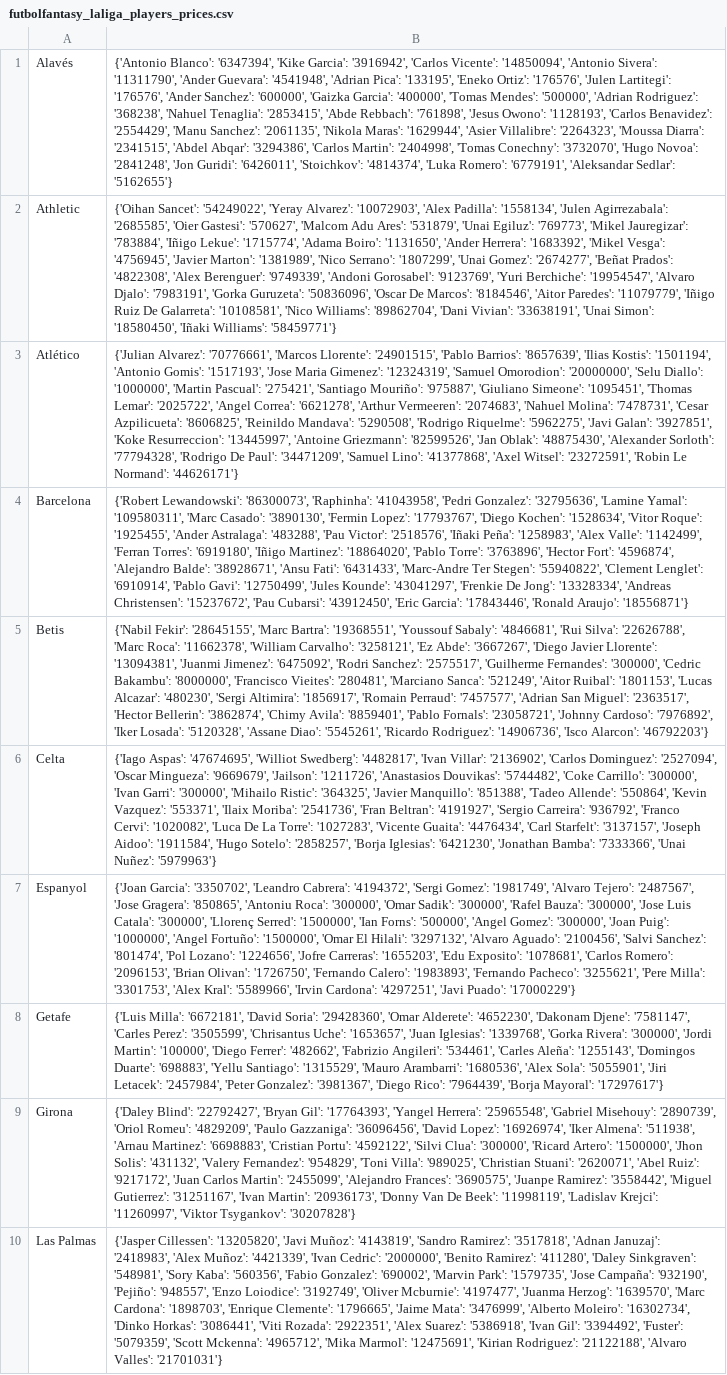
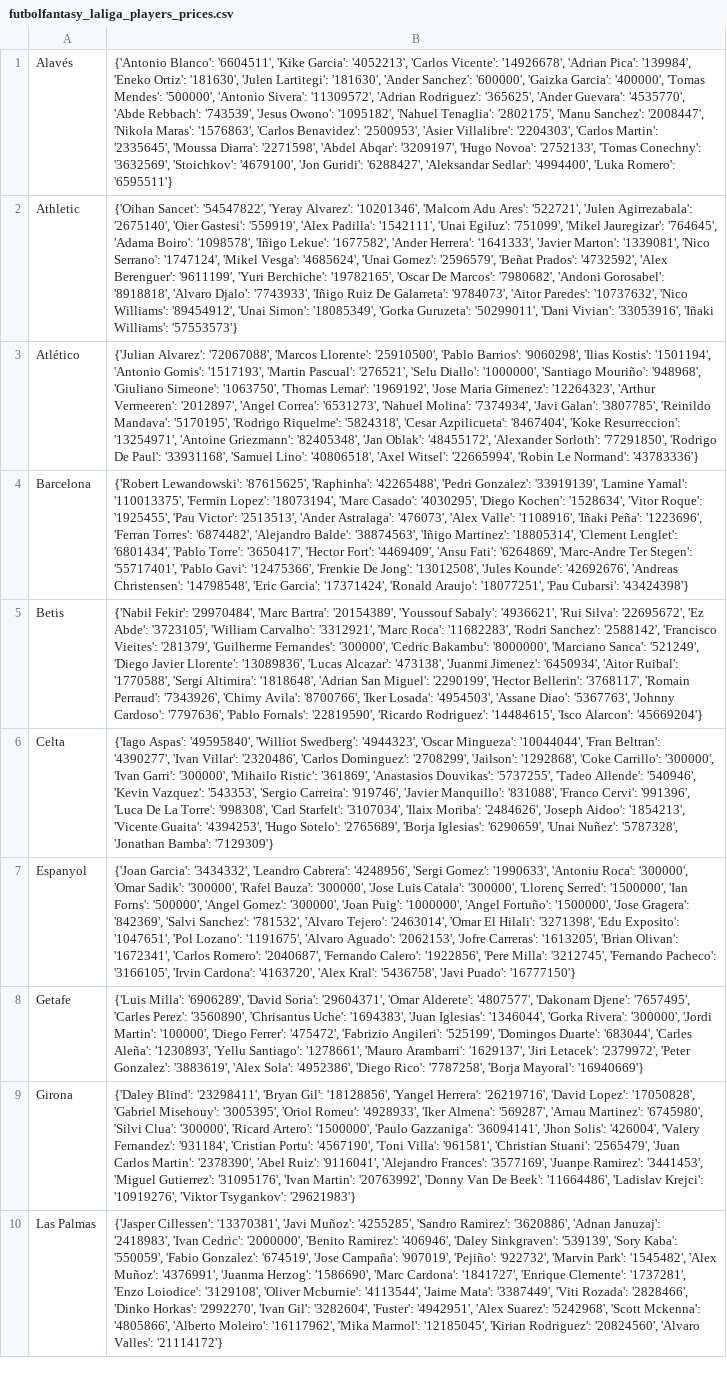
Before and after one commit to pabloroldan98/knapsack-football-formations, a CSV file: csv_files/futbolfantasy_laliga_players_prices.csv, drawn as a sheet; only a part is shown; the diff covers the shown part only; the diff names each change by its address in the sheet, - before the commit and + after, or states it on an @@ line.

```diff
--- a/csv_files/futbolfantasy_laliga_players_prices.csv
+++ b/csv_files/futbolfantasy_laliga_players_prices.csv
-B1: {'Antonio Blanco': '6347394', 'Kike Garcia': '3916942', 'Carlos Vicente': '14850094', 'Antonio Sivera': '11311790', 'Ander Guevara': '4541948', 'Adrian Pica': '133195', 'Eneko Ortiz': '176576', 'Julen Lartitegi': '176576', 'Ander Sanchez': '600000', 'Gaizka Garcia': '400000', 'Tomas Mendes': '500000', 'Adrian Rodriguez': '368238', 'Nahuel Tenaglia': '2853415', 'Abde Rebbach': '761898', 'Jesus Owono': '1128193', 'Carlos Benavidez': '2554429', 'Manu Sanchez': '2061135', 'Nikola Maras': '1629944', 'Asier Villalibre': '2264323', 'Moussa Diarra': '2341515', 'Abdel Abqar': '3294386', 'Carlos Martin': '2404998', 'Tomas Conechny': '3732070', 'Hugo Novoa': '2841248', 'Jon Guridi': '6426011', 'Stoichkov': '4814374', 'Luka Romero': '6779191', 'Aleksandar Sedlar': '5162655'}
+B1: {'Antonio Blanco': '6604511', 'Kike Garcia': '4052213', 'Carlos Vicente': '14926678', 'Adrian Pica': '139984', 'Eneko Ortiz': '181630', 'Julen Lartitegi': '181630', 'Ander Sanchez': '600000', 'Gaizka Garcia': '400000', 'Tomas Mendes': '500000', 'Antonio Sivera': '11309572', 'Adrian Rodriguez': '365625', 'Ander Guevara': '4535770', 'Abde Rebbach': '743539', 'Jesus Owono': '1095182', 'Nahuel Tenaglia': '2802175', 'Manu Sanchez': '2008447', 'Nikola Maras': '1576863', 'Carlos Benavidez': '2500953', 'Asier Villalibre': '2204303', 'Carlos Martin': '2335645', 'Moussa Diarra': '2271598', 'Abdel Abqar': '3209197', 'Hugo Novoa': '2752133', 'Tomas Conechny': '3632569', 'Stoichkov': '4679100', 'Jon Guridi': '6288427', 'Aleksandar Sedlar': '4994400', 'Luka Romero': '6595511'}
-B2: {'Oihan Sancet': '54249022', 'Yeray Alvarez': '10072903', 'Alex Padilla': '1558134', 'Julen Agirrezabala': '2685585', 'Oier Gastesi': '570627', 'Malcom Adu Ares': '531879', 'Unai Egiluz': '769773', 'Mikel Jauregizar': '783884', 'Iñigo Lekue': '1715774', 'Adama Boiro': '1131650', 'Ander Herrera': '1683392', 'Mikel Vesga': '4756945', 'Javier Marton': '1381989', 'Nico Serrano': '1807299', 'Unai Gomez': '2674277', 'Beñat Prados': '4822308', 'Alex Berenguer': '9749339', 'Andoni Gorosabel': '9123769', 'Yuri Berchiche': '19954547', 'Alvaro Djalo': '7983191', 'Gorka Guruzeta': '50836096', 'Oscar De Marcos': '8184546', 'Aitor Paredes': '11079779', 'Iñigo Ruiz De Galarreta': '10108581', 'Nico Williams': '89862704', 'Dani Vivian': '33638191', 'Unai Simon': '18580450', 'Iñaki Williams': '58459771'}
+B2: {'Oihan Sancet': '54547822', 'Yeray Alvarez': '10201346', 'Malcom Adu Ares': '522721', 'Julen Agirrezabala': '2675140', 'Oier Gastesi': '559919', 'Alex Padilla': '1542111', 'Unai Egiluz': '751099', 'Mikel Jauregizar': '764645', 'Adama Boiro': '1098578', 'Iñigo Lekue': '1677582', 'Ander Herrera': '1641333', 'Javier Marton': '1339081', 'Nico Serrano': '1747124', 'Mikel Vesga': '4685624', 'Unai Gomez': '2596579', 'Beñat Prados': '4732592', 'Alex Berenguer': '9611199', 'Yuri Berchiche': '19782165', 'Oscar De Marcos': '7980682', 'Andoni Gorosabel': '8918818', 'Alvaro Djalo': '7743933', 'Iñigo Ruiz De Galarreta': '9784073', 'Aitor Paredes': '10737632', 'Nico Williams': '89454912', 'Unai Simon': '18085349', 'Gorka Guruzeta': '50299011', 'Dani Vivian': '33053916', 'Iñaki Williams': '57553573'}
-B3: {'Julian Alvarez': '70776661', 'Marcos Llorente': '24901515', 'Pablo Barrios': '8657639', 'Ilias Kostis': '1501194', 'Antonio Gomis': '1517193', 'Jose Maria Gimenez': '12324319', 'Samuel Omorodion': '20000000', 'Selu Diallo': '1000000', 'Martin Pascual': '275421', 'Santiago Mouriño': '975887', 'Giuliano Simeone': '1095451', 'Thomas Lemar': '2025722', 'Angel Correa': '6621278', 'Arthur Vermeeren': '2074683', 'Nahuel Molina': '7478731', 'Cesar Azpilicueta': '8606825', 'Reinildo Mandava': '5290508', 'Rodrigo Riquelme': '5962275', 'Javi Galan': '3927851', 'Koke Resurreccion': '13445997', 'Antoine Griezmann': '82599526', 'Jan Oblak': '48875430', 'Alexander Sorloth': '77794328', 'Rodrigo De Paul': '34471209', 'Samuel Lino': '41377868', 'Axel Witsel': '23272591', 'Robin Le Normand': '44626171'}
+B3: {'Julian Alvarez': '72067088', 'Marcos Llorente': '25910500', 'Pablo Barrios': '9060298', 'Ilias Kostis': '1501194', 'Antonio Gomis': '1517193', 'Martin Pascual': '276521', 'Selu Diallo': '1000000', 'Santiago Mouriño': '948968', 'Giuliano Simeone': '1063750', 'Thomas Lemar': '1969192', 'Jose Maria Gimenez': '12264323', 'Arthur Vermeeren': '2012897', 'Angel Correa': '6531273', 'Nahuel Molina': '7374934', 'Javi Galan': '3807785', 'Reinildo Mandava': '5170195', 'Rodrigo Riquelme': '5824318', 'Cesar Azpilicueta': '8467404', 'Koke Resurreccion': '13254971', 'Antoine Griezmann': '82405348', 'Jan Oblak': '48455172', 'Alexander Sorloth': '77291850', 'Rodrigo De Paul': '33931168', 'Samuel Lino': '40806518', 'Axel Witsel': '22665994', 'Robin Le Normand': '43783336'}
-B4: {'Robert Lewandowski': '86300073', 'Raphinha': '41043958', 'Pedri Gonzalez': '32795636', 'Lamine Yamal': '109580311', 'Marc Casado': '3890130', 'Fermin Lopez': '17793767', 'Diego Kochen': '1528634', 'Vitor Roque': '1925455', 'Ander Astralaga': '483288', 'Pau Victor': '2518576', 'Iñaki Peña': '1258983', 'Alex Valle': '1142499', 'Ferran Torres': '6919180', 'Iñigo Martinez': '18864020', 'Pablo Torre': '3763896', 'Hector Fort': '4596874', 'Alejandro Balde': '38928671', 'Ansu Fati': '6431433', 'Marc-Andre Ter Stegen': '55940822', 'Clement Lenglet': '6910914', 'Pablo Gavi': '12750499', 'Jules Kounde': '43041297', 'Frenkie De Jong': '13328334', 'Andreas Christensen': '15237672', 'Pau Cubarsi': '43912450', 'Eric Garcia': '17843446', 'Ronald Araujo': '18556871'}
+B4: {'Robert Lewandowski': '87615625', 'Raphinha': '42265488', 'Pedri Gonzalez': '33919139', 'Lamine Yamal': '110013375', 'Fermin Lopez': '18073194', 'Marc Casado': '4030295', 'Diego Kochen': '1528634', 'Vitor Roque': '1925455', 'Pau Victor': '2513513', 'Ander Astralaga': '476073', 'Alex Valle': '1108916', 'Iñaki Peña': '1223696', 'Ferran Torres': '6874482', 'Alejandro Balde': '38874563', 'Iñigo Martinez': '18805314', 'Clement Lenglet': '6801434', 'Pablo Torre': '3650417', 'Hector Fort': '4469409', 'Ansu Fati': '6264869', 'Marc-Andre Ter Stegen': '55717401', 'Pablo Gavi': '12475366', 'Frenkie De Jong': '13012508', 'Jules Kounde': '42692676', 'Andreas Christensen': '14798548', 'Eric Garcia': '17371424', 'Ronald Araujo': '18077251', 'Pau Cubarsi': '43424398'}
-B5: {'Nabil Fekir': '28645155', 'Marc Bartra': '19368551', 'Youssouf Sabaly': '4846681', 'Rui Silva': '22626788', 'Marc Roca': '11662378', 'William Carvalho': '3258121', 'Ez Abde': '3667267', 'Diego Javier Llorente': '13094381', 'Juanmi Jimenez': '6475092', 'Rodri Sanchez': '2575517', 'Guilherme Fernandes': '300000', 'Cedric Bakambu': '8000000', 'Francisco Vieites': '280481', 'Marciano Sanca': '521249', 'Aitor Ruibal': '1801153', 'Lucas Alcazar': '480230', 'Sergi Altimira': '1856917', 'Romain Perraud': '7457577', 'Adrian San Miguel': '2363517', 'Hector Bellerin': '3862874', 'Chimy Avila': '8859401', 'Pablo Fornals': '23058721', 'Johnny Cardoso': '7976892', 'Iker Losada': '5120328', 'Assane Diao': '5545261', 'Ricardo Rodriguez': '14906736', 'Isco Alarcon': '46792203'}
+B5: {'Nabil Fekir': '29970484', 'Marc Bartra': '20154389', 'Youssouf Sabaly': '4936621', 'Rui Silva': '22695672', 'Ez Abde': '3723105', 'William Carvalho': '3312921', 'Marc Roca': '11682283', 'Rodri Sanchez': '2588142', 'Francisco Vieites': '281379', 'Guilherme Fernandes': '300000', 'Cedric Bakambu': '8000000', 'Marciano Sanca': '521249', 'Diego Javier Llorente': '13089836', 'Lucas Alcazar': '473138', 'Juanmi Jimenez': '6450934', 'Aitor Ruibal': '1770588', 'Sergi Altimira': '1818648', 'Adrian San Miguel': '2290199', 'Hector Bellerin': '3768117', 'Romain Perraud': '7343926', 'Chimy Avila': '8700766', 'Iker Losada': '4954503', 'Assane Diao': '5367763', 'Johnny Cardoso': '7797636', 'Pablo Fornals': '22819590', 'Ricardo Rodriguez': '14484615', 'Isco Alarcon': '45669204'}
-B6: {'Iago Aspas': '47674695', 'Williot Swedberg': '4482817', 'Ivan Villar': '2136902', 'Carlos Dominguez': '2527094', 'Oscar Mingueza': '9669679', 'Jailson': '1211726', 'Anastasios Douvikas': '5744482', 'Coke Carrillo': '300000', 'Ivan Garri': '300000', 'Mihailo Ristic': '364325', 'Javier Manquillo': '851388', 'Tadeo Allende': '550864', 'Kevin Vazquez': '553371', 'Ilaix Moriba': '2541736', 'Fran Beltran': '4191927', 'Sergio Carreira': '936792', 'Franco Cervi': '1020082', 'Luca De La Torre': '1027283', 'Vicente Guaita': '4476434', 'Carl Starfelt': '3137157', 'Joseph Aidoo': '1911584', 'Hugo Sotelo': '2858257', 'Borja Iglesias': '6421230', 'Jonathan Bamba': '7333366', 'Unai Nuñez': '5979963'}
+B6: {'Iago Aspas': '49595840', 'Williot Swedberg': '4944323', 'Oscar Mingueza': '10044044', 'Fran Beltran': '4390277', 'Ivan Villar': '2320486', 'Carlos Dominguez': '2708299', 'Jailson': '1292868', 'Coke Carrillo': '300000', 'Ivan Garri': '300000', 'Mihailo Ristic': '361869', 'Anastasios Douvikas': '5737255', 'Tadeo Allende': '540946', 'Kevin Vazquez': '543353', 'Sergio Carreira': '919746', 'Javier Manquillo': '831088', 'Franco Cervi': '991396', 'Luca De La Torre': '998308', 'Carl Starfelt': '3107034', 'Ilaix Moriba': '2484626', 'Joseph Aidoo': '1854213', 'Vicente Guaita': '4394253', 'Hugo Sotelo': '2765689', 'Borja Iglesias': '6290659', 'Unai Nuñez': '5787328', 'Jonathan Bamba': '7129309'}
-B7: {'Joan Garcia': '3350702', 'Leandro Cabrera': '4194372', 'Sergi Gomez': '1981749', 'Alvaro Tejero': '2487567', 'Jose Gragera': '850865', 'Antoniu Roca': '300000', 'Omar Sadik': '300000', 'Rafel Bauza': '300000', 'Jose Luis Catala': '300000', 'Llorenç Serred': '1500000', 'Ian Forns': '500000', 'Angel Gomez': '300000', 'Joan Puig': '1000000', 'Angel Fortuño': '1500000', 'Omar El Hilali': '3297132', 'Alvaro Aguado': '2100456', 'Salvi Sanchez': '801474', 'Pol Lozano': '1224656', 'Jofre Carreras': '1655203', 'Edu Exposito': '1078681', 'Carlos Romero': '2096153', 'Brian Olivan': '1726750', 'Fernando Calero': '1983893', 'Fernando Pacheco': '3255621', 'Pere Milla': '3301753', 'Alex Kral': '5589966', 'Irvin Cardona': '4297251', 'Javi Puado': '17000229'}
+B7: {'Joan Garcia': '3434332', 'Leandro Cabrera': '4248956', 'Sergi Gomez': '1990633', 'Antoniu Roca': '300000', 'Omar Sadik': '300000', 'Rafel Bauza': '300000', 'Jose Luis Catala': '300000', 'Llorenç Serred': '1500000', 'Ian Forns': '500000', 'Angel Gomez': '300000', 'Joan Puig': '1000000', 'Angel Fortuño': '1500000', 'Jose Gragera': '842369', 'Salvi Sanchez': '781532', 'Alvaro Tejero': '2463014', 'Omar El Hilali': '3271398', 'Edu Exposito': '1047651', 'Pol Lozano': '1191675', 'Alvaro Aguado': '2062153', 'Jofre Carreras': '1613205', 'Brian Olivan': '1672341', 'Carlos Romero': '2040687', 'Fernando Calero': '1922856', 'Pere Milla': '3212745', 'Fernando Pacheco': '3166105', 'Irvin Cardona': '4163720', 'Alex Kral': '5436758', 'Javi Puado': '16777150'}
-B8: {'Luis Milla': '6672181', 'David Soria': '29428360', 'Omar Alderete': '4652230', 'Dakonam Djene': '7581147', 'Carles Perez': '3505599', 'Chrisantus Uche': '1653657', 'Juan Iglesias': '1339768', 'Gorka Rivera': '300000', 'Jordi Martin': '100000', 'Diego Ferrer': '482662', 'Fabrizio Angileri': '534461', 'Carles Aleña': '1255143', 'Domingos Duarte': '698883', 'Yellu Santiago': '1315529', 'Mauro Arambarri': '1680536', 'Alex Sola': '5055901', 'Jiri Letacek': '2457984', 'Peter Gonzalez': '3981367', 'Diego Rico': '7964439', 'Borja Mayoral': '17297617'}
+B8: {'Luis Milla': '6906289', 'David Soria': '29604371', 'Omar Alderete': '4807577', 'Dakonam Djene': '7657495', 'Carles Perez': '3560890', 'Chrisantus Uche': '1694383', 'Juan Iglesias': '1346044', 'Gorka Rivera': '300000', 'Jordi Martin': '100000', 'Diego Ferrer': '475472', 'Fabrizio Angileri': '525199', 'Domingos Duarte': '683044', 'Carles Aleña': '1230893', 'Yellu Santiago': '1278661', 'Mauro Arambarri': '1629137', 'Jiri Letacek': '2379972', 'Peter Gonzalez': '3883619', 'Alex Sola': '4952386', 'Diego Rico': '7787258', 'Borja Mayoral': '16940669'}
-B9: {'Daley Blind': '22792427', 'Bryan Gil': '17764393', 'Yangel Herrera': '25965548', 'Gabriel Misehouy': '2890739', 'Oriol Romeu': '4829209', 'Paulo Gazzaniga': '36096456', 'David Lopez': '16926974', 'Iker Almena': '511938', 'Arnau Martinez': '6698883', 'Cristian Portu': '4592122', 'Silvi Clua': '300000', 'Ricard Artero': '1500000', 'Jhon Solis': '431132', 'Valery Fernandez': '954829', 'Toni Villa': '989025', 'Christian Stuani': '2620071', 'Abel Ruiz': '9217172', 'Juan Carlos Martin': '2455099', 'Alejandro Frances': '3690575', 'Juanpe Ramirez': '3558442', 'Miguel Gutierrez': '31251167', 'Ivan Martin': '20936173', 'Donny Van De Beek': '11998119', 'Ladislav Krejci': '11260997', 'Viktor Tsygankov': '30207828'}
+B9: {'Daley Blind': '23298411', 'Bryan Gil': '18128856', 'Yangel Herrera': '26219716', 'David Lopez': '17050828', 'Gabriel Misehouy': '3005395', 'Oriol Romeu': '4928933', 'Iker Almena': '569287', 'Arnau Martinez': '6745980', 'Silvi Clua': '300000', 'Ricard Artero': '1500000', 'Paulo Gazzaniga': '36094141', 'Jhon Solis': '426004', 'Valery Fernandez': '931184', 'Cristian Portu': '4567190', 'Toni Villa': '961581', 'Christian Stuani': '2565479', 'Juan Carlos Martin': '2378390', 'Abel Ruiz': '9116041', 'Alejandro Frances': '3577169', 'Juanpe Ramirez': '3441453', 'Miguel Gutierrez': '31095176', 'Ivan Martin': '20763992', 'Donny Van De Beek': '11664486', 'Ladislav Krejci': '10919276', 'Viktor Tsygankov': '29621983'}
-B10: {'Jasper Cillessen': '13205820', 'Javi Muñoz': '4143819', 'Sandro Ramirez': '3517818', 'Adnan Januzaj': '2418983', 'Alex Muñoz': '4421339', 'Ivan Cedric': '2000000', 'Benito Ramirez': '411280', 'Daley Sinkgraven': '548981', 'Sory Kaba': '560356', 'Fabio Gonzalez': '690002', 'Marvin Park': '1579735', 'Jose Campaña': '932190', 'Pejiño': '948557', 'Enzo Loiodice': '3192749', 'Oliver Mcburnie': '4197477', 'Juanma Herzog': '1639570', 'Marc Cardona': '1898703', 'Enrique Clemente': '1796665', 'Jaime Mata': '3476999', 'Alberto Moleiro': '16302734', 'Dinko Horkas': '3086441', 'Viti Rozada': '2922351', 'Alex Suarez': '5386918', 'Ivan Gil': '3394492', 'Fuster': '5079359', 'Scott Mckenna': '4965712', 'Mika Marmol': '12475691', 'Kirian Rodriguez': '21122188', 'Alvaro Valles': '21701031'}
+B10: {'Jasper Cillessen': '13370381', 'Javi Muñoz': '4255285', 'Sandro Ramirez': '3620886', 'Adnan Januzaj': '2418983', 'Ivan Cedric': '2000000', 'Benito Ramirez': '406946', 'Daley Sinkgraven': '539139', 'Sory Kaba': '550059', 'Fabio Gonzalez': '674519', 'Jose Campaña': '907019', 'Pejiño': '922732', 'Marvin Park': '1545482', 'Alex Muñoz': '4376991', 'Juanma Herzog': '1586690', 'Marc Cardona': '1841727', 'Enrique Clemente': '1737281', 'Enzo Loiodice': '3129108', 'Oliver Mcburnie': '4113544', 'Jaime Mata': '3387449', 'Viti Rozada': '2828466', 'Dinko Horkas': '2992270', 'Ivan Gil': '3282604', 'Fuster': '4942951', 'Alex Suarez': '5242968', 'Scott Mckenna': '4805866', 'Alberto Moleiro': '16117962', 'Mika Marmol': '12185045', 'Kirian Rodriguez': '20824560', 'Alvaro Valles': '21114172'}
```
Also changed, not shown: 10 edited cells elsewhere in this file, csv_files/futbolfantasy_laliga_players_forms.csv, csv_files/futbolfantasy_laliga_players_positions.csv, 4 other files.
